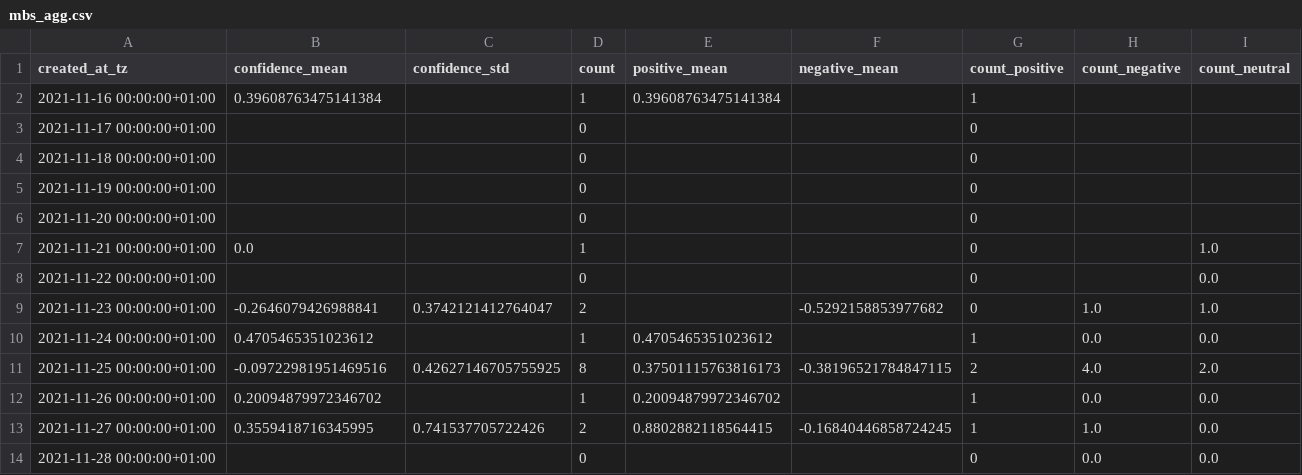
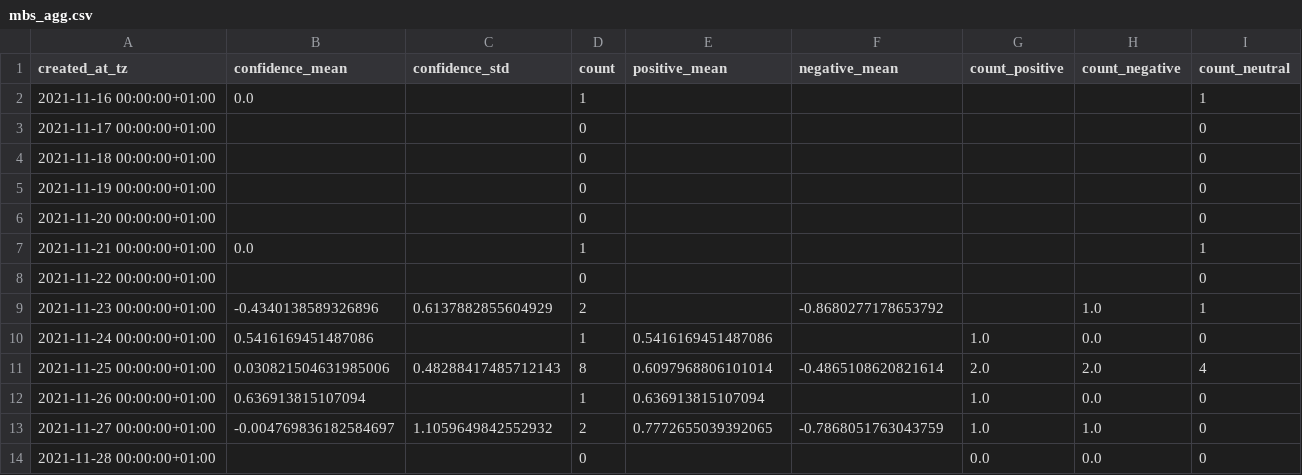
Before and after one commit to megnergit/MunichBusService_Heroku_S2, a CSV file: data/mbs_agg.csv, drawn as a sheet; only a part is shown; the diff covers the shown part only.

```diff
--- a/data/mbs_agg.csv
+++ b/data/mbs_agg.csv
@@ -1,14 +1,14 @@
 created_at_tz,confidence_mean,confidence_std,count,positive_mean,negative_mean,count_positive,count_negative,count_neutral
-2021-11-16 00:00:00+01:00,0.39608763475141384,,1,0.39608763475141384,,1,,
-2021-11-17 00:00:00+01:00,,,0,,,0,,
-2021-11-18 00:00:00+01:00,,,0,,,0,,
-2021-11-19 00:00:00+01:00,,,0,,,0,,
-2021-11-20 00:00:00+01:00,,,0,,,0,,
-2021-11-21 00:00:00+01:00,0.0,,1,,,0,,1.0
-2021-11-22 00:00:00+01:00,,,0,,,0,,0.0
-2021-11-23 00:00:00+01:00,-0.2646079426988841,0.3742121412764047,2,,-0.5292158853977682,0,1.0,1.0
-2021-11-24 00:00:00+01:00,0.4705465351023612,,1,0.4705465351023612,,1,0.0,0.0
-2021-11-25 00:00:00+01:00,-0.09722981951469516,0.42627146705755925,8,0.37501115763816173,-0.38196521784847115,2,4.0,2.0
-2021-11-26 00:00:00+01:00,0.20094879972346702,,1,0.20094879972346702,,1,0.0,0.0
-2021-11-27 00:00:00+01:00,0.3559418716345995,0.741537705722426,2,0.8802882118564415,-0.16840446858724245,1,1.0,0.0
-2021-11-28 00:00:00+01:00,,,0,,,0,0.0,0.0
+2021-11-16 00:00:00+01:00,0.0,,1,,,,,1
+2021-11-17 00:00:00+01:00,,,0,,,,,0
+2021-11-18 00:00:00+01:00,,,0,,,,,0
+2021-11-19 00:00:00+01:00,,,0,,,,,0
+2021-11-20 00:00:00+01:00,,,0,,,,,0
+2021-11-21 00:00:00+01:00,0.0,,1,,,,,1
+2021-11-22 00:00:00+01:00,,,0,,,,,0
+2021-11-23 00:00:00+01:00,-0.4340138589326896,0.6137882855604929,2,,-0.8680277178653792,,1.0,1
+2021-11-24 00:00:00+01:00,0.5416169451487086,,1,0.5416169451487086,,1.0,0.0,0
+2021-11-25 00:00:00+01:00,0.030821504631985006,0.48288417485712143,8,0.6097968806101014,-0.4865108620821614,2.0,2.0,4
+2021-11-26 00:00:00+01:00,0.636913815107094,,1,0.636913815107094,,1.0,0.0,0
+2021-11-27 00:00:00+01:00,-0.004769836182584697,1.1059649842552932,2,0.7772655039392065,-0.7868051763043759,1.0,1.0,0
+2021-11-28 00:00:00+01:00,,,0,,,0.0,0.0,0
```
Also changed, not shown: 1 added row and 104 edited cells elsewhere in this file, data/mbs_geo.csv, data/mbs_kex.csv, 5 other files.
